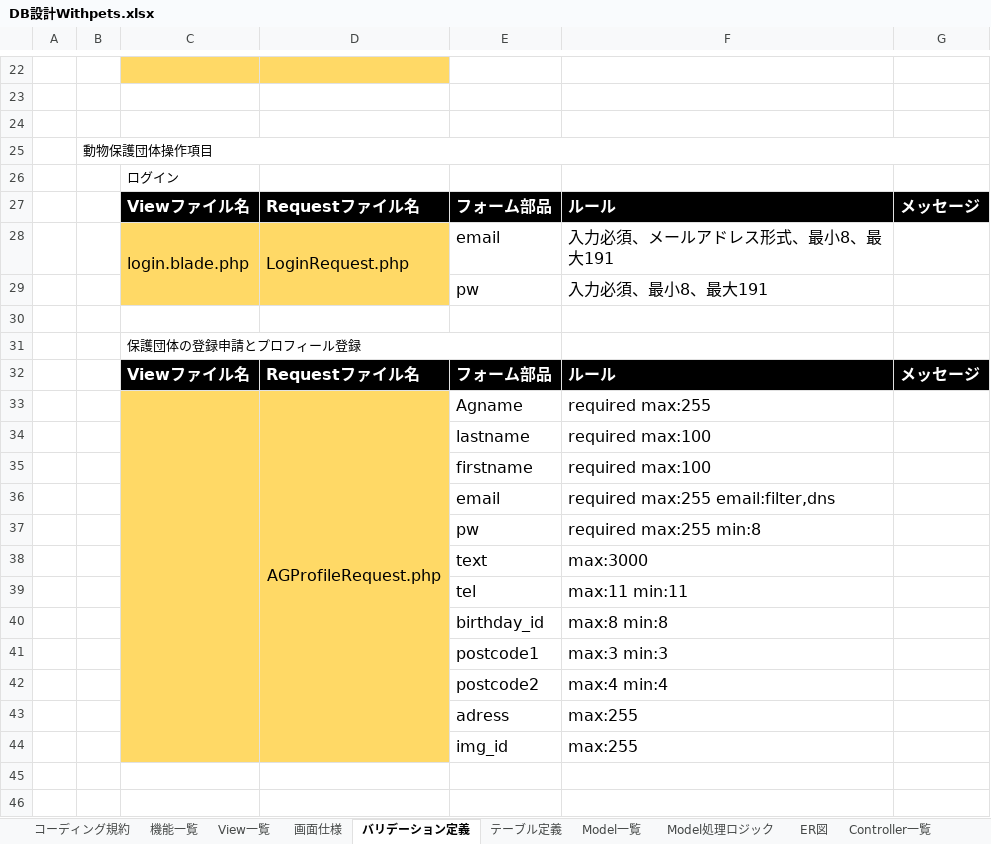
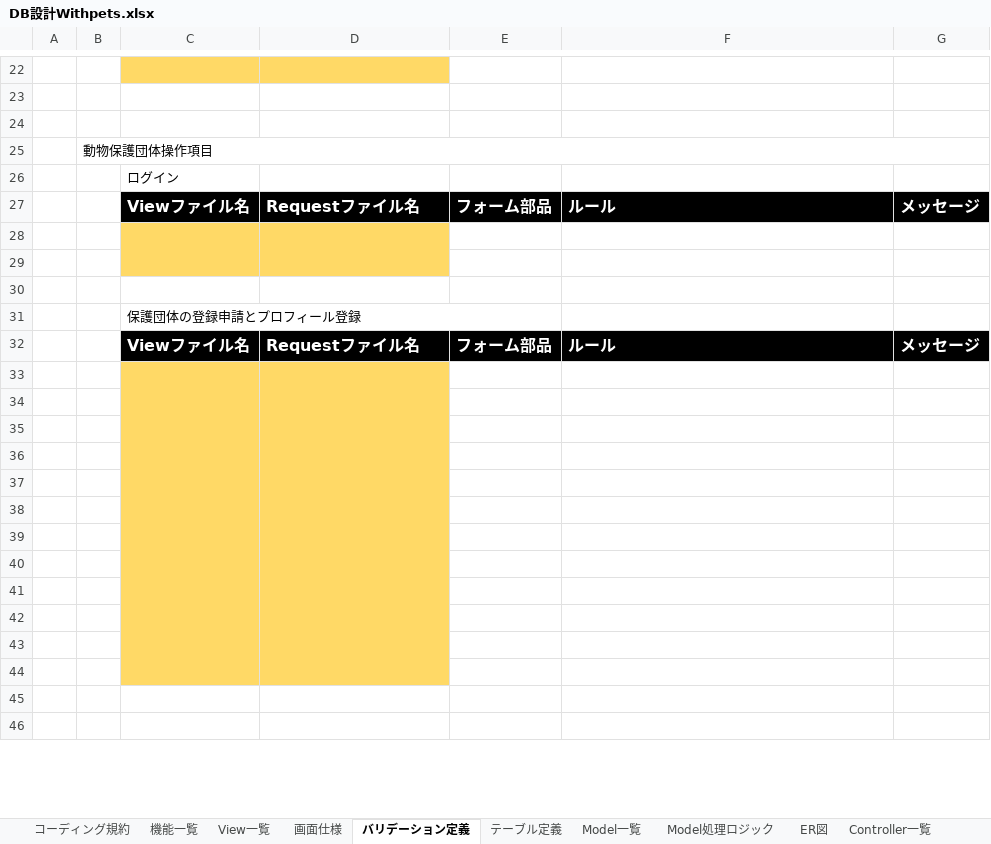
Before and after one commit to hidepon503/WP_PJ, an Excel workbook: DB設計Withpets.xlsx, sheet バリデーション定義, drawn as a sheet; only a part is shown, gaps mark what is left out; values as stored, in another font and other column widths than the file's, no borders; the diff covers the shown part only; the diff names each change by its address in the sheet, - before the commit and + after, or states it on an @@ line.

```diff
--- a/DB設計Withpets.xlsx (sheet バリデーション定義)
+++ b/DB設計Withpets.xlsx (sheet バリデーション定義)
-row 28:  |  | login.blade.php | LoginRequest.php | email | 入力必須、メールアドレス形式、最小8、最大191
+row 28: (empty)
-row 29:  |  |  |  | pw | 入力必須、最小8、最大191
+row 29: (empty)
-row 33:  |  |  | AGProfileRequest.php | Agname | required max:255
+row 33: (empty)
-row 34:  |  |  |  | lastname | required max:100
+row 34: (empty)
-row 35:  |  |  |  | firstname | required max:100
+row 35: (empty)
-row 36:  |  |  |  | email | required max:255 email:filter,dns
+row 36: (empty)
-row 37:  |  |  |  | pw | required max:255 min:8
+row 37: (empty)
-row 38:  |  |  |  | text | max:3000
+row 38: (empty)
-row 39:  |  |  |  | tel | max:11 min:11
+row 39: (empty)
-row 40:  |  |  |  | birthday_id | max:8 min:8
+row 40: (empty)
-row 41:  |  |  |  | postcode1 | max:3 min:3
+row 41: (empty)
-row 42:  |  |  |  | postcode2 | max:4 min:4
+row 42: (empty)
-row 43:  |  |  |  | adress | max:255
+row 43: (empty)
-row 44:  |  |  |  | img_id | max:255
+row 44: (empty)
```
Also changed, not shown: 5 removed rows and 61 edited cells elsewhere in this sheet, sheet 画面仕様, sheet Model処理ロジック, sheet ER図, sheet テーブル定義, charts or pictures, 26 other files.
